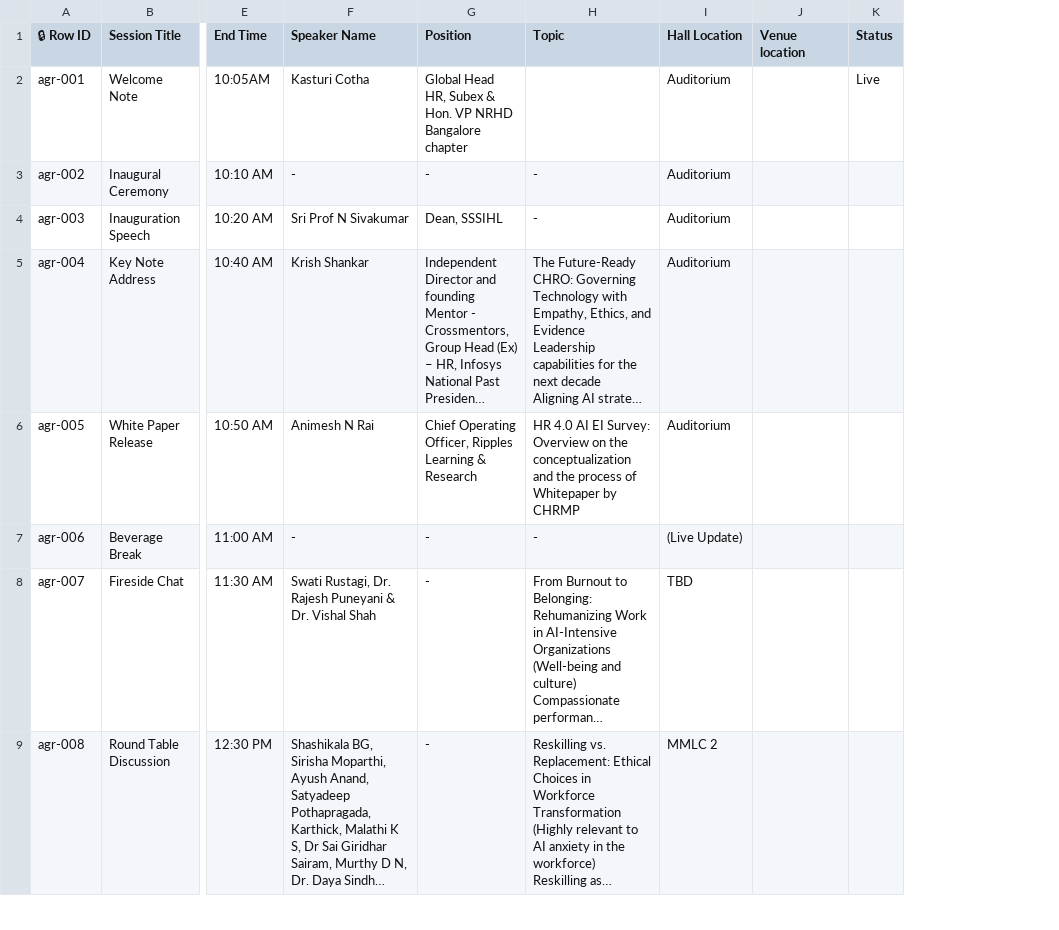
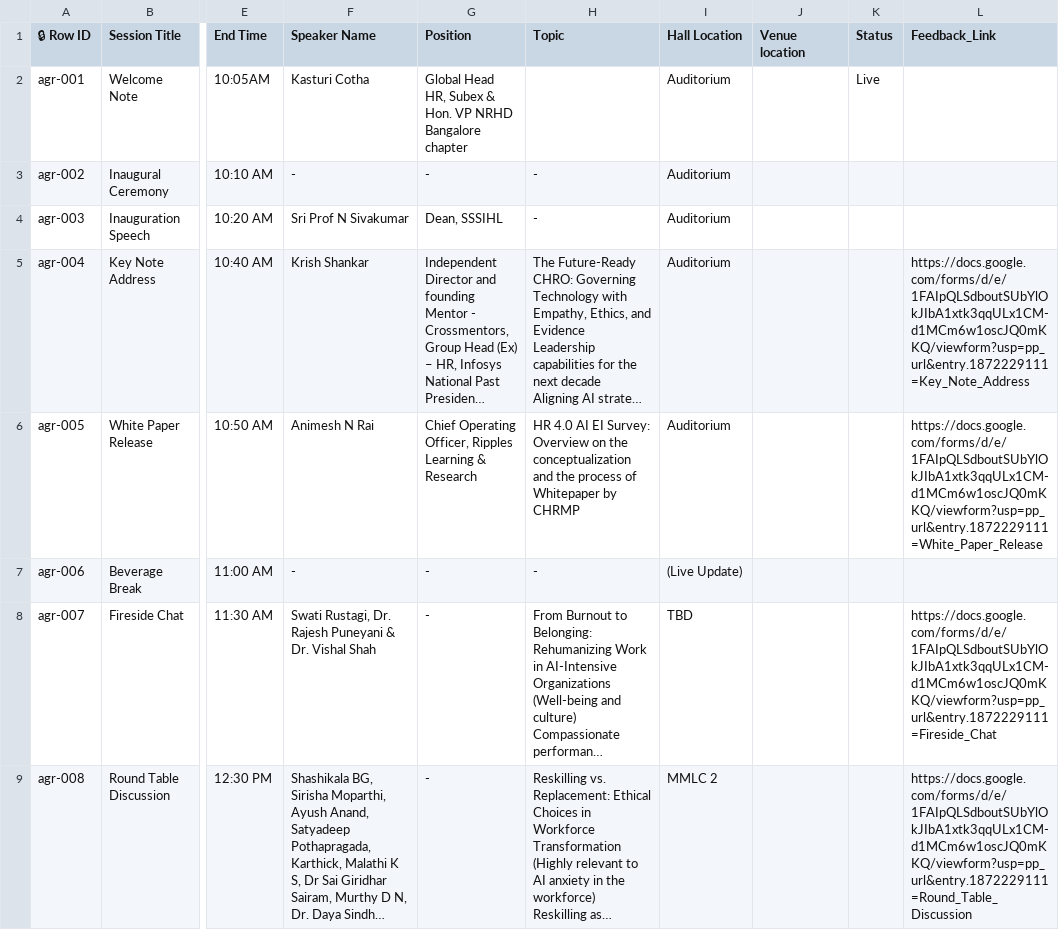
Before and after one commit to Jatin-M21/nhrd-app, a CSV file: agenda.csv, drawn as a sheet; only a part is shown, gaps mark what is left out; long unchanged cells end in …; the diff names each change by its address in the sheet, - before the commit and + after, or states it on an @@ line.

Commit message:
Add files via upload

```diff
--- a/agenda.csv
+++ b/agenda.csv
+column L (Feedback_Link), rows 5-9: https://docs.google.com/forms/d/e/1FAIpQLSdboutSUbYlOkJIbA1xtk3qqULx1CM-d1MCm6w1oscJQ0mKKQ/viewform?usp=pp_url&entry.1872229111=Key_Note_Address | https://docs.google.com/forms/d/e/1FAIpQLSdboutSUbYlOkJIbA1xtk3qqULx1CM-d1MCm6w1oscJQ0mKKQ/viewform?usp=pp_url&entry.1872229111=White_Paper_Release |  | https://docs.google.com/forms/d/e/1FAIpQLSdboutSUbYlOkJIbA1xtk3qqULx1CM-d1MCm6w1oscJQ0mKKQ/viewform?usp=pp_url&entry.1872229111=Fireside_Chat | https://docs.google.com/forms/d/e/1FAIpQLSdboutSUbYlOkJIbA1xtk3qqULx1CM-d1MCm6w1oscJQ0mKKQ/viewform?usp=pp_url&entry.1872229111=Round_Table_Discussion
```
